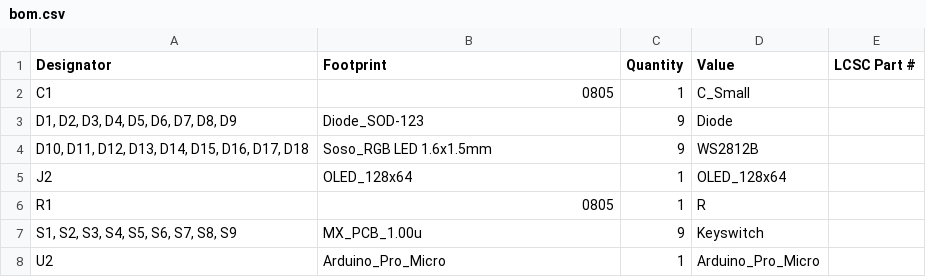
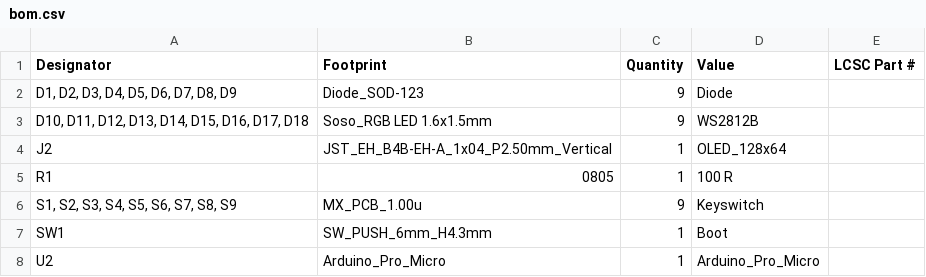
Before and after one commit to AloneButt/Hardware_-_3x3-RGB-Keyboard_-_AM-33RKB-R2, a CSV file: production/bom.csv, drawn as a sheet.

```diff
--- a/production/bom.csv
+++ b/production/bom.csv
@@ -1,8 +1,8 @@
 Designator,Footprint,Quantity,Value,LCSC Part #
-C1,0805,1,C_Small,
 "D1, D2, D3, D4, D5, D6, D7, D8, D9",Diode_SOD-123,9,Diode,
 "D10, D11, D12, D13, D14, D15, D16, D17, D18",Soso_RGB LED 1.6x1.5mm,9,WS2812B,
-J2,OLED_128x64,1,OLED_128x64,
-R1,0805,1,R,
+J2,JST_EH_B4B-EH-A_1x04_P2.50mm_Vertical,1,OLED_128x64,
+R1,0805,1,100 R,
 "S1, S2, S3, S4, S5, S6, S7, S8, S9",MX_PCB_1.00u,9,Keyswitch,
+SW1,SW_PUSH_6mm_H4.3mm,1,Boot,
 U2,Arduino_Pro_Micro,1,Arduino_Pro_Micro,
```
Also changed, not shown: production/positions.csv, 15 other files.
